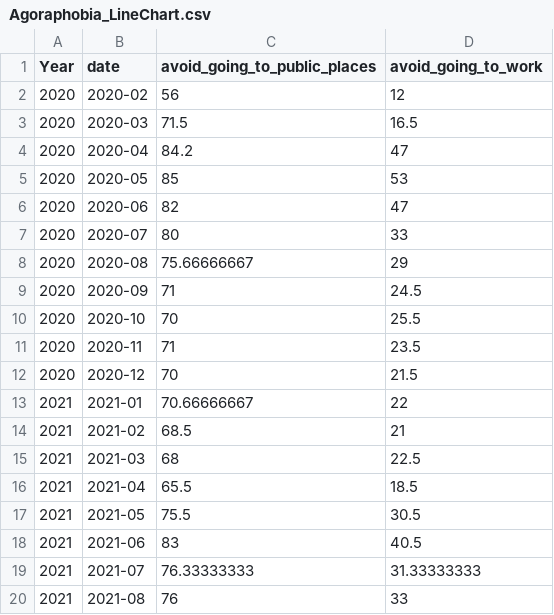
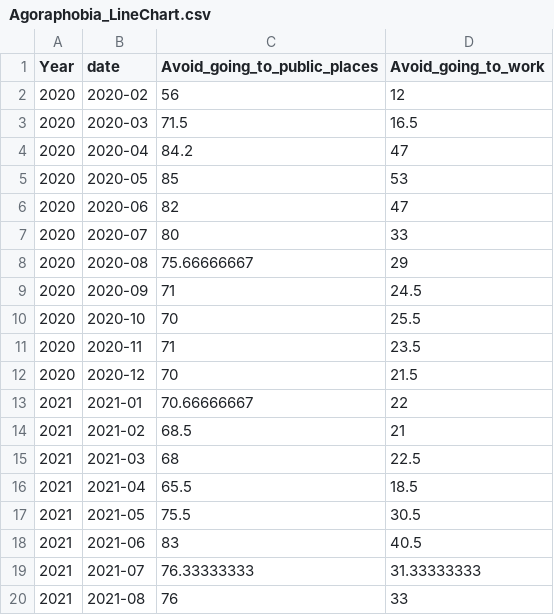
Before and after one commit to ziyingliow2018/ziyingliow2018.github.io, a CSV file: Agoraphobia_LineChart.csv, drawn as a sheet.

Commit message:
Update Agoraphobia_LineChart.csv

```diff
--- a/Agoraphobia_LineChart.csv
+++ b/Agoraphobia_LineChart.csv
@@ -1,2 +1,2 @@
-Year,date,avoid_going_to_public_places,avoid_going_to_work
+Year,date,Avoid_going_to_public_places,Avoid_going_to_work
 2020,2020-02,56,12
```
